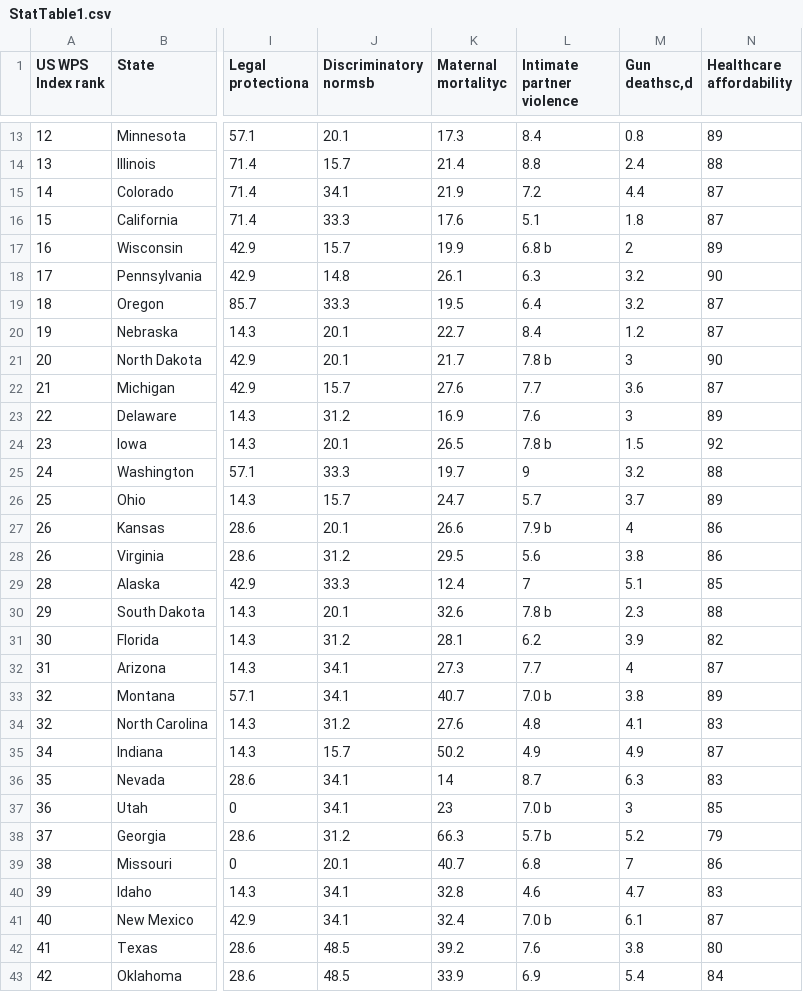
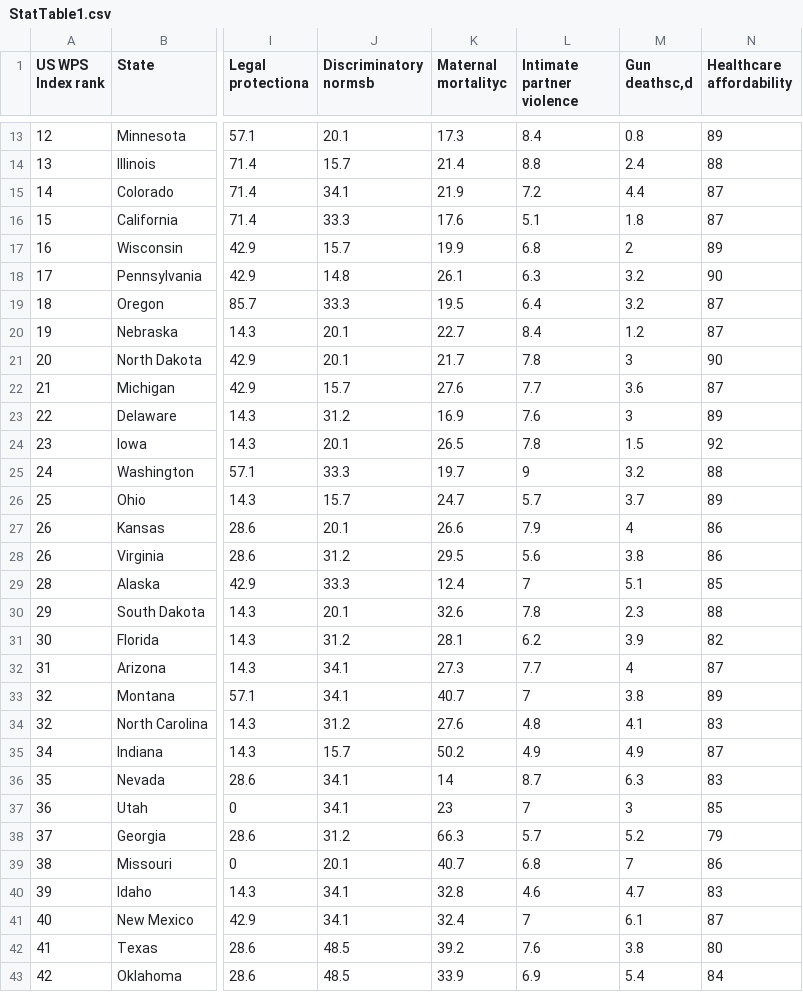
Before and after one commit to tamittha/USWomenStudy, a CSV file: StatTable1.csv, drawn as a sheet; only a part is shown, gaps mark what is left out; the diff covers the shown part only; the diff names each change by its address in the sheet, - before the commit and + after, or states it on an @@ line.

```diff
--- a/StatTable1.csv
+++ b/StatTable1.csv
-L17 (Intimate partner violence): 6.8 b
+L17 (Intimate partner violence): 6.8
-L21 (Intimate partner violence): 7.8 b
+L21 (Intimate partner violence): 7.8
-L24 (Intimate partner violence): 7.8 b
+L24 (Intimate partner violence): 7.8
-L27 (Intimate partner violence): 7.9 b
+L27 (Intimate partner violence): 7.9
-L30 (Intimate partner violence): 7.8 b
+L30 (Intimate partner violence): 7.8
-L33 (Intimate partner violence): 7.0 b
+L33 (Intimate partner violence): 7
-L37 (Intimate partner violence): 7.0 b
+L37 (Intimate partner violence): 7
-L38 (Intimate partner violence): 5.7 b
+L38 (Intimate partner violence): 5.7
-L41 (Intimate partner violence): 7.0 b
+L41 (Intimate partner violence): 7
```
Also changed, not shown: 8 edited cells elsewhere in this file, stateideology_v2018.csv, 2 other files.
